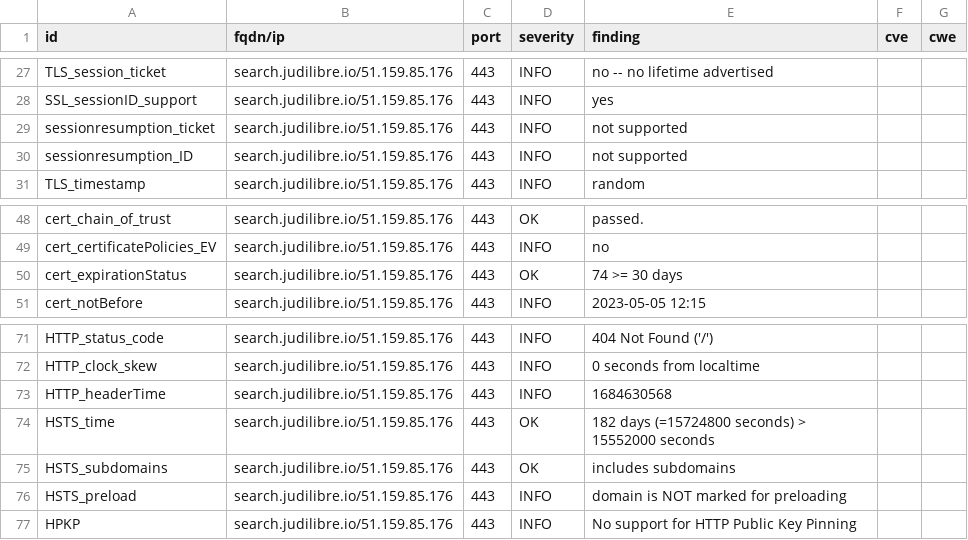
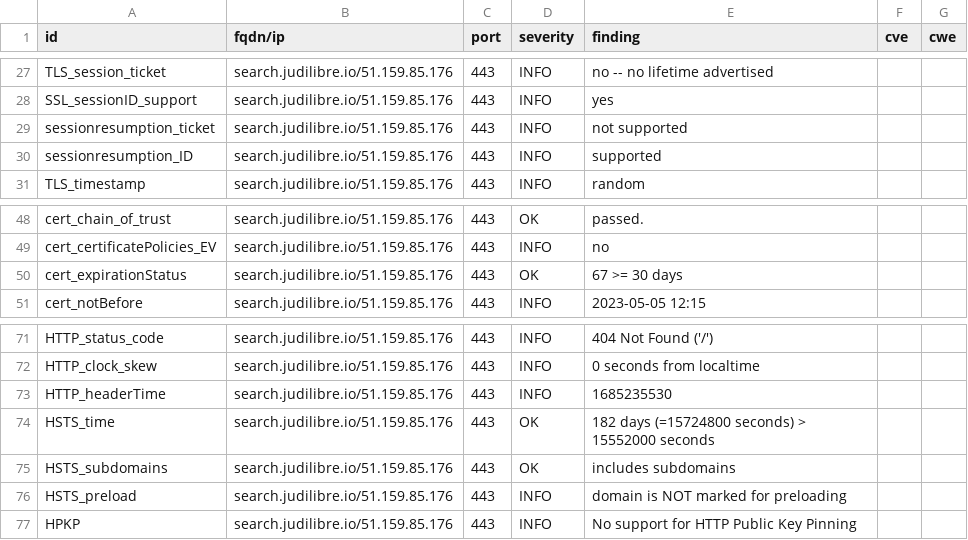
Before and after one commit to Cour-de-cassation/dashlord, a CSV file: results/aHR0cHM6Ly9zZWFyY2guanVkaWxpYnJlLmlv/testssl.csv, drawn as a sheet; only a part is shown, gaps mark what is left out.

```diff
--- a/results/aHR0cHM6Ly9zZWFyY2guanVkaWxpYnJlLmlv/testssl.csv
+++ b/results/aHR0cHM6Ly9zZWFyY2guanVkaWxpYnJlLmlv/testssl.csv
@@ -29,3 +29,3 @@
 "sessionresumption_ticket","search.judilibre.io/51.159.85.176","443","INFO","not supported","",""
-"sessionresumption_ID","search.judilibre.io/51.159.85.176","443","INFO","not supported","",""
+"sessionresumption_ID","search.judilibre.io/51.159.85.176","443","INFO","supported","",""
 "TLS_timestamp","search.judilibre.io/51.159.85.176","443","INFO","random","",""
@@ -49,3 +49,3 @@
 "cert_certificatePolicies_EV","search.judilibre.io/51.159.85.176","443","INFO","no","",""
-"cert_expirationStatus","search.judilibre.io/51.159.85.176","443","OK","74 >= 30 days","",""
+"cert_expirationStatus","search.judilibre.io/51.159.85.176","443","OK","67 >= 30 days","",""
 "cert_notBefore","search.judilibre.io/51.159.85.176","443","INFO","2023-05-05 12:15","",""
@@ -72,3 +72,3 @@
 "HTTP_clock_skew","search.judilibre.io/51.159.85.176","443","INFO","0 seconds from localtime","",""
-"HTTP_headerTime","search.judilibre.io/51.159.85.176","443","INFO","1684630568","",""
+"HTTP_headerTime","search.judilibre.io/51.159.85.176","443","INFO","1685235530","",""
 "HSTS_time","search.judilibre.io/51.159.85.176","443","OK","182 days (=15724800 seconds) > 15552000 seconds","",""
```
Also changed, not shown: 11 other files.
